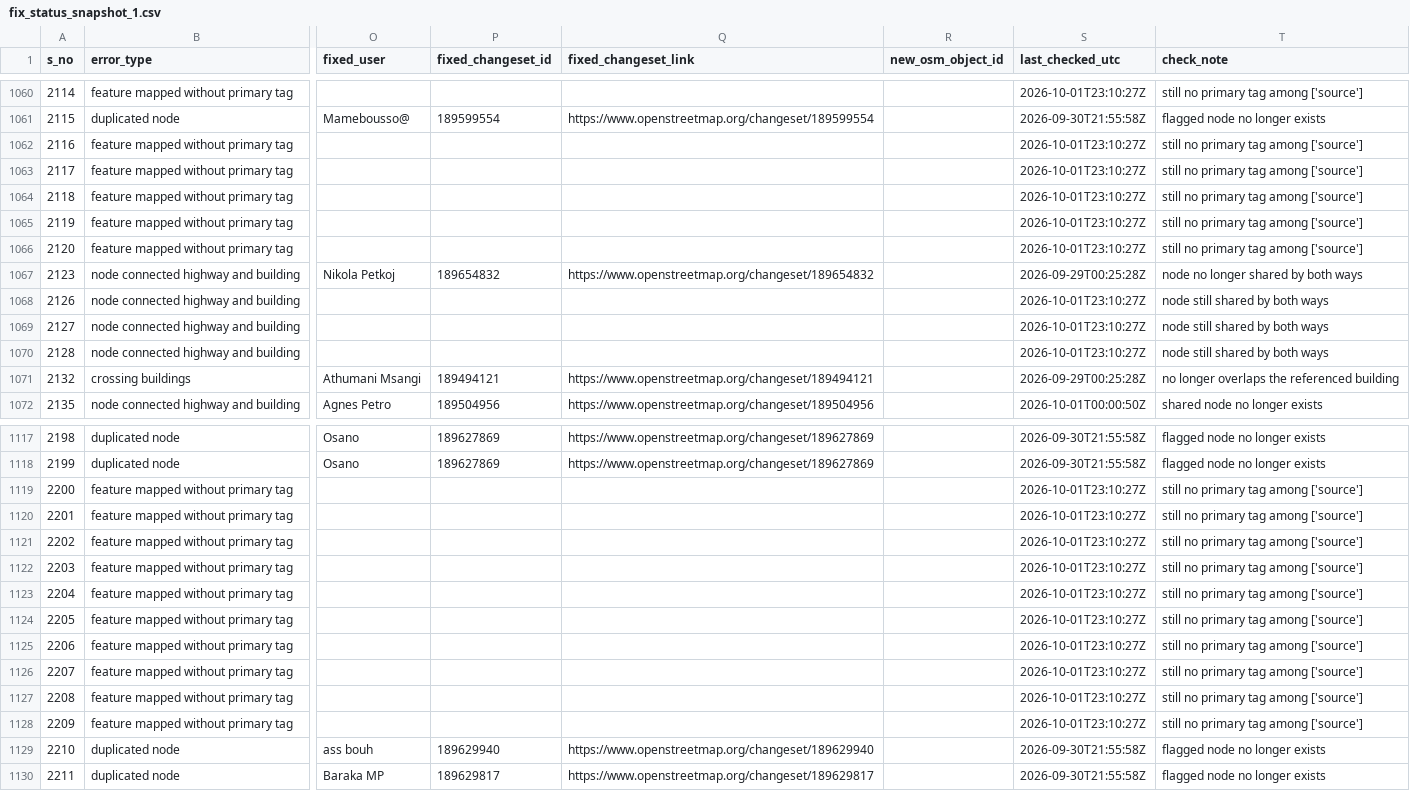
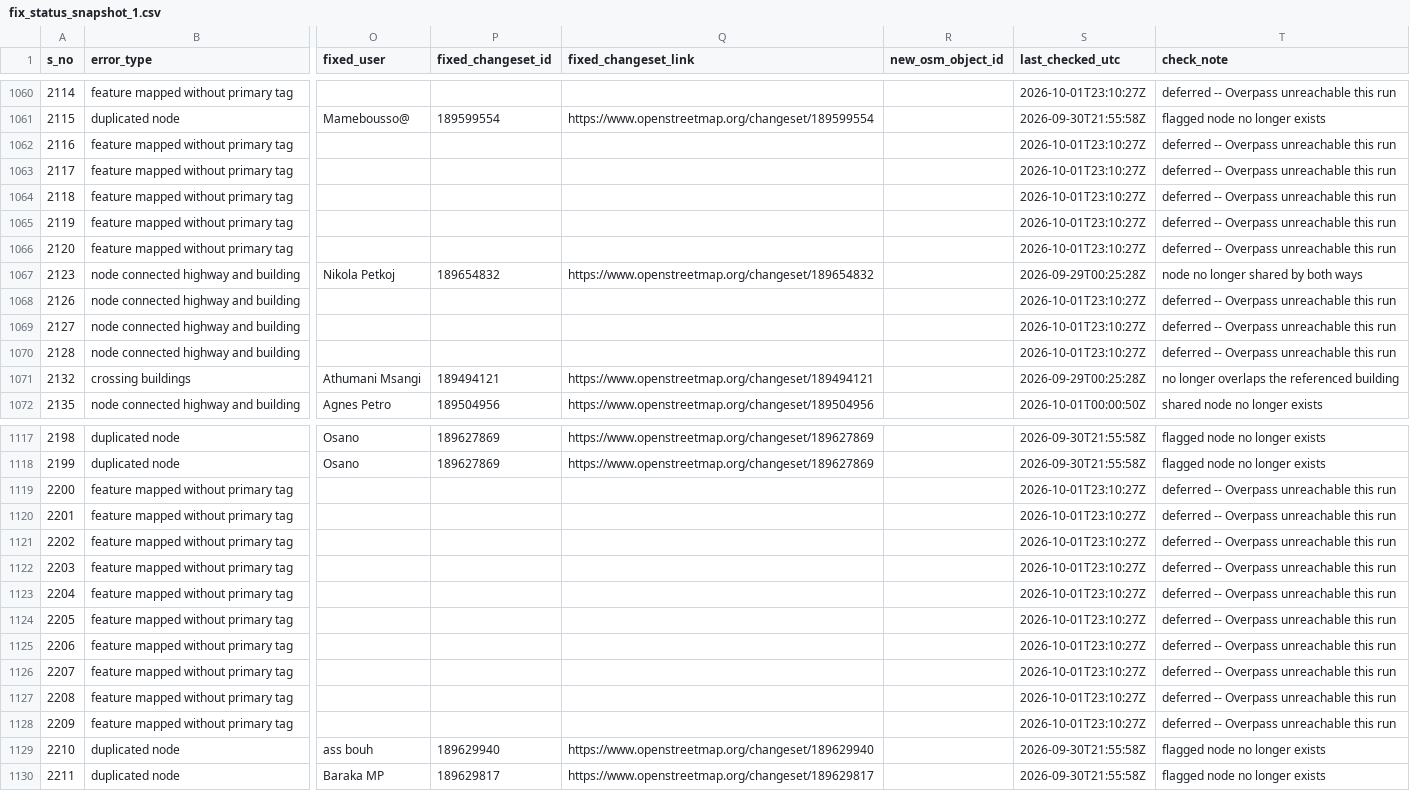
Before and after one commit to KingVik-Planet/OSM_QC_Fix_Tracker.tt_event, a CSV file: data/fix_status_snapshot_1.csv, drawn as a sheet; only a part is shown, gaps mark what is left out; the diff covers the shown part only; the diff names each change by its address in the sheet, - before the commit and + after, or states it on an @@ line.

```diff
--- a/data/fix_status_snapshot_1.csv
+++ b/data/fix_status_snapshot_1.csv
-T1060 (check_note): still no primary tag among ['source']
+T1060 (check_note): deferred -- Overpass unreachable this run
-T1062:T1066 (check_note): still no primary tag among ['source']
+T1062:T1066 (check_note): deferred -- Overpass unreachable this run
-T1068:T1070 (check_note): node still shared by both ways
+T1068:T1070 (check_note): deferred -- Overpass unreachable this run
-T1119:T1128 (check_note): still no primary tag among ['source']
+T1119:T1128 (check_note): deferred -- Overpass unreachable this run
```
Also changed, not shown: 92 edited cells elsewhere in this file.
